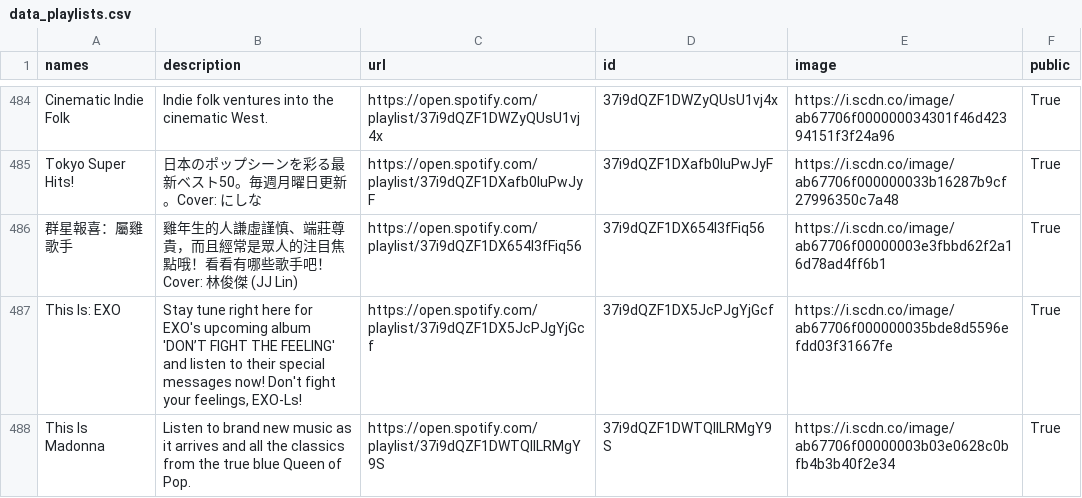
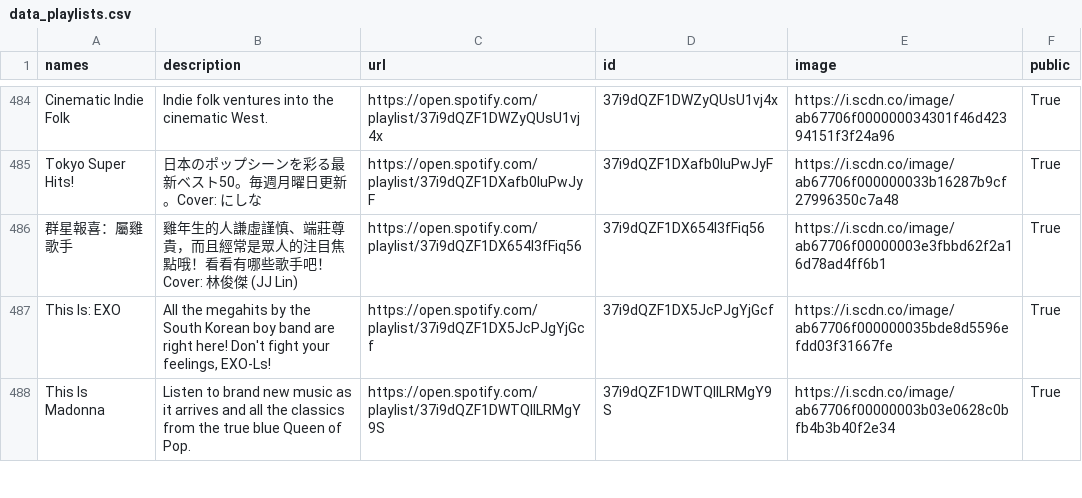
Before and after one commit to GrAMATO/Spotify_final, a CSV file: Testfolder/data_playlists.csv, drawn as a sheet; only a part is shown, gaps mark what is left out; the diff covers the shown part only.

```diff
--- a/Testfolder/data_playlists.csv
+++ b/Testfolder/data_playlists.csv
@@ -495,3 +496,3 @@ Tokyo Super Hits!,日本のポップシーンを彩る最新ベスト50。毎週
 群星報喜：屬雞歌手,雞年生的人謙虛謹慎、端莊尊貴，而且經常是眾人的注目焦點哦！看看有哪些歌手吧！Cover: 林俊傑 (JJ Lin),https://open.spotify.com/playlist/37i9dQZF1DX654l3fFiq56,37i9dQZF1DX654l3fFiq56,https://i.scdn.co/image/ab67706f00000003e3fbbd62f2a16d78ad4ff6b1,True
-This Is: EXO,"Stay tune right here for EXO's upcoming album 'DON’T FIGHT THE FEELING' and listen to their special messages now! Don't fight your feelings, EXO-Ls!",https://open.spotify.com/playlist/37i9dQZF1DX5JcPJgYjGcf,37i9dQZF1DX5JcPJgYjGcf,https://i.scdn.co/image/ab67706f000000035bde8d5596efdd03f31667fe,True
+This Is: EXO,"All the megahits by the South Korean boy band are right here! Don't fight your feelings, EXO-Ls!",https://open.spotify.com/playlist/37i9dQZF1DX5JcPJgYjGcf,37i9dQZF1DX5JcPJgYjGcf,https://i.scdn.co/image/ab67706f000000035bde8d5596efdd03f31667fe,True
 This Is Madonna,Listen to brand new music as it arrives and all the classics from the true blue Queen of Pop.,https://open.spotify.com/playlist/37i9dQZF1DWTQllLRMgY9S,37i9dQZF1DWTQllLRMgY9S,https://i.scdn.co/image/ab67706f00000003b03e0628c0bfb4b3b40f2e34,True
```
Also changed, not shown: 52 edited cells elsewhere in this file.
